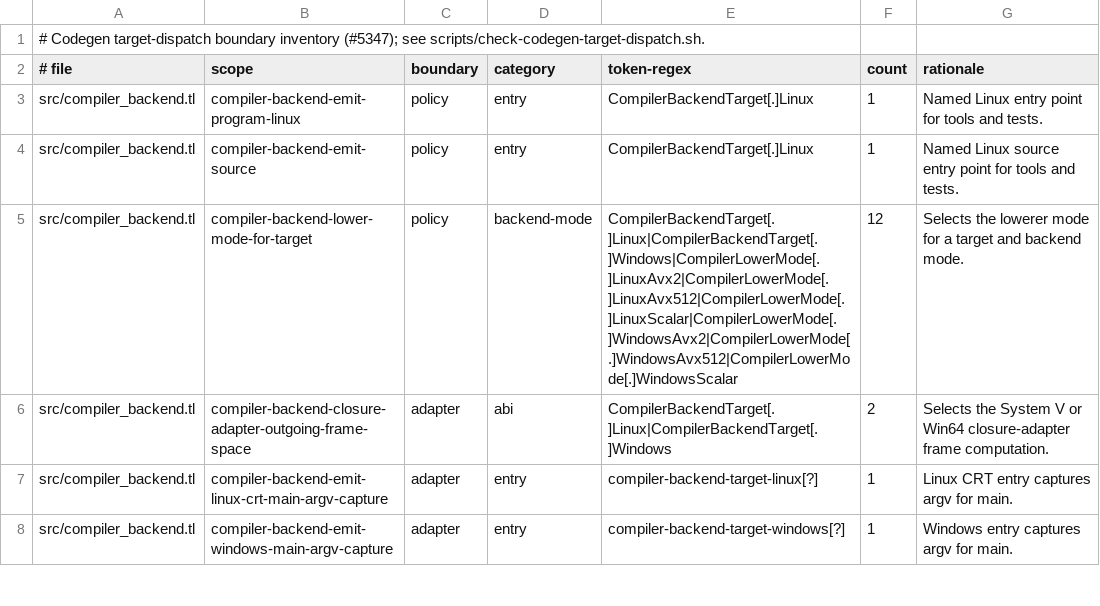
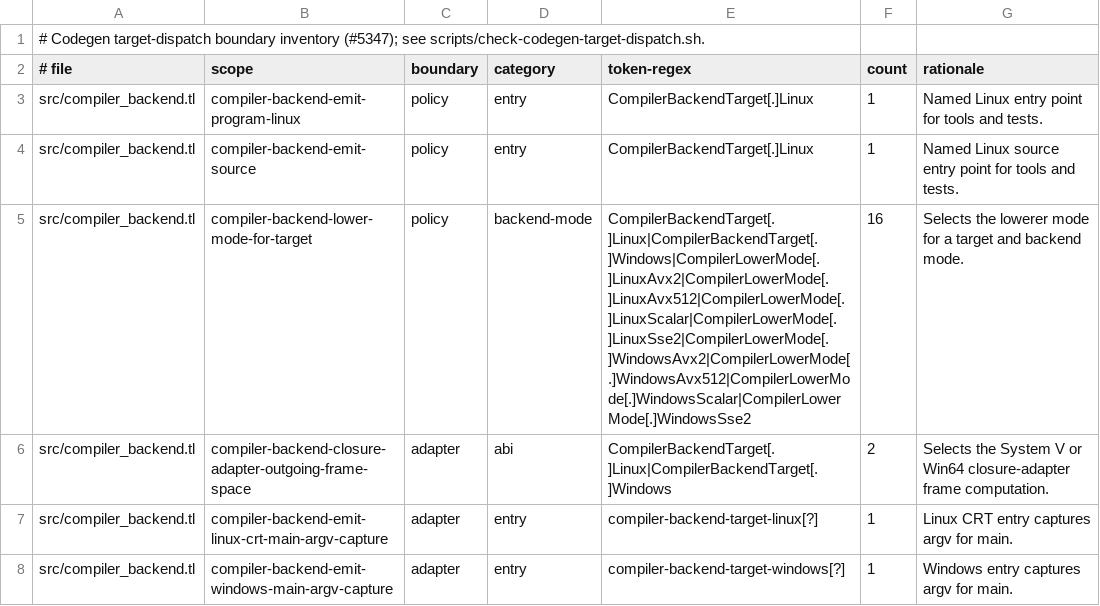
Before and after one commit to JoNil-Botta/typelisp, a TSV file: scripts/codegen-target-dispatch.d/compiler_backend.tsv, drawn as a sheet; only a part is shown.

```diff
--- a/scripts/codegen-target-dispatch.d/compiler_backend.tsv
+++ b/scripts/codegen-target-dispatch.d/compiler_backend.tsv
@@ -4,3 +4,3 @@ src/compiler_backend.tl	compiler-backend-emit-program-linux	policy	entry	Compile
 src/compiler_backend.tl	compiler-backend-emit-source	policy	entry	CompilerBackendTarget[.]Linux	1	Named Linux source entry point for tools and tests.
-src/compiler_backend.tl	compiler-backend-lower-mode-for-target	policy	backend-mode	CompilerBackendTarget[.]Linux|CompilerBackendTarget[.]Windows|CompilerLowerMode[.]LinuxAvx2|CompilerLowerMode[.]LinuxAvx512|CompilerLowerMode[.]LinuxScalar|CompilerLowerMode[.]WindowsAvx2|CompilerLowerMode[.]WindowsAvx512|CompilerLowerMode[.]WindowsScalar	12	Selects the lowerer mode for a target and backend mode.
+src/compiler_backend.tl	compiler-backend-lower-mode-for-target	policy	backend-mode	CompilerBackendTarget[.]Linux|CompilerBackendTarget[.]Windows|CompilerLowerMode[.]LinuxAvx2|CompilerLowerMode[.]LinuxAvx512|CompilerLowerMode[.]LinuxScalar|CompilerLowerMode[.]LinuxSse2|CompilerLowerMode[.]WindowsAvx2|CompilerLowerMode[.]WindowsAvx512|CompilerLowerMode[.]WindowsScalar|CompilerLowerMode[.]WindowsSse2	16	Selects the lowerer mode for a target and backend mode.
 src/compiler_backend.tl	compiler-backend-closure-adapter-outgoing-frame-space	adapter	abi	CompilerBackendTarget[.]Linux|CompilerBackendTarget[.]Windows	2	Selects the System V or Win64 closure-adapter frame computation.
```
Also changed, not shown: perf/spmd-mode-support.tsv, scripts/codegen-target-dispatch.d/compiler_lower.tsv, 32 other files.
